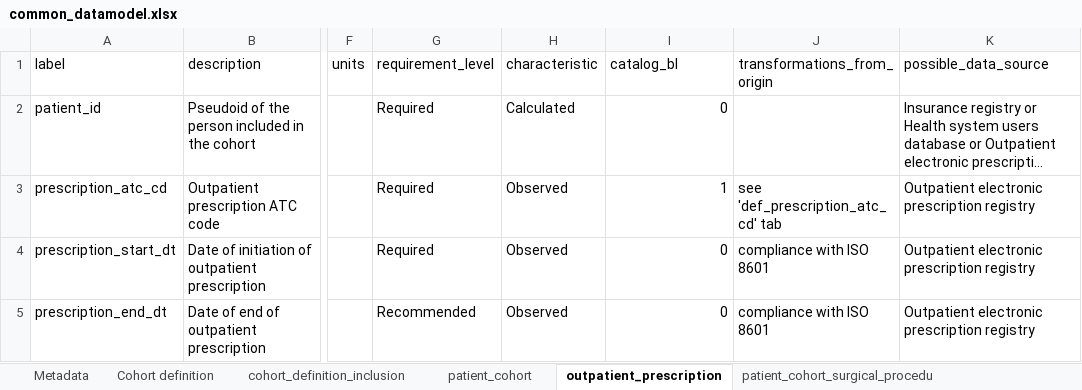
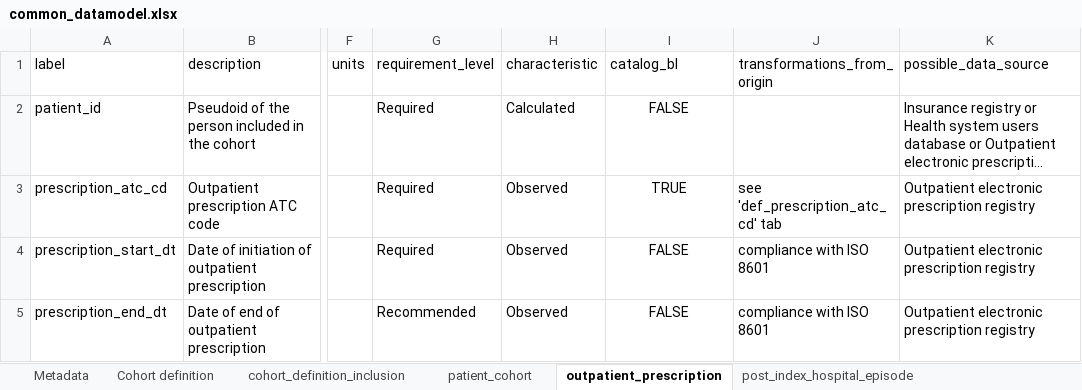
Before and after one commit to cienciadedatosysalud/ICCONIC-HIPFX, an Excel workbook: docs/CDM/common_datamodel.xlsx, sheet outpatient_prescription, drawn as a sheet; only a part is shown, gaps mark what is left out; long unchanged cells end in …; values as stored, in another font and other column widths than the file's, no borders; the diff names each change by its address in the sheet, - before the commit and + after, or states it on an @@ line.

```diff
--- a/docs/CDM/common_datamodel.xlsx (sheet outpatient_prescription)
+++ b/docs/CDM/common_datamodel.xlsx (sheet outpatient_prescription)
+sheet tab: post_index_hospital_episode
-I2 (catalog_bl): 0
+I2 (catalog_bl): FALSE
-I2:I5 alignment: right
+I2:I5 alignment: center
-I3 (catalog_bl): 1
+I3 (catalog_bl): TRUE
-I4:I5 (catalog_bl): 0
+I4:I5 (catalog_bl): FALSE
```
Also changed, not shown: sheet outpatient_prescription_prescri, sheet patient_cohort_surgical_procedu, sheet Recuperado_Hoja1, sheet patient_cohort, sheet patient_cohort_rheumatology_dis, sheet patient_cohort_anesthesia_type_, 1 more sheet, other sheet tabs, 12 other files.
